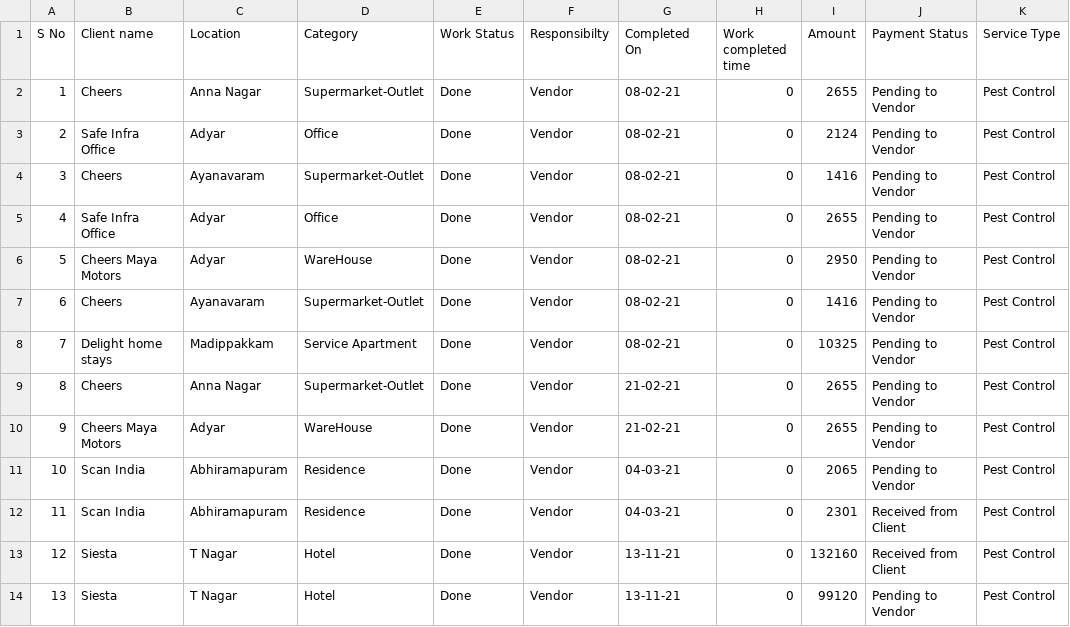
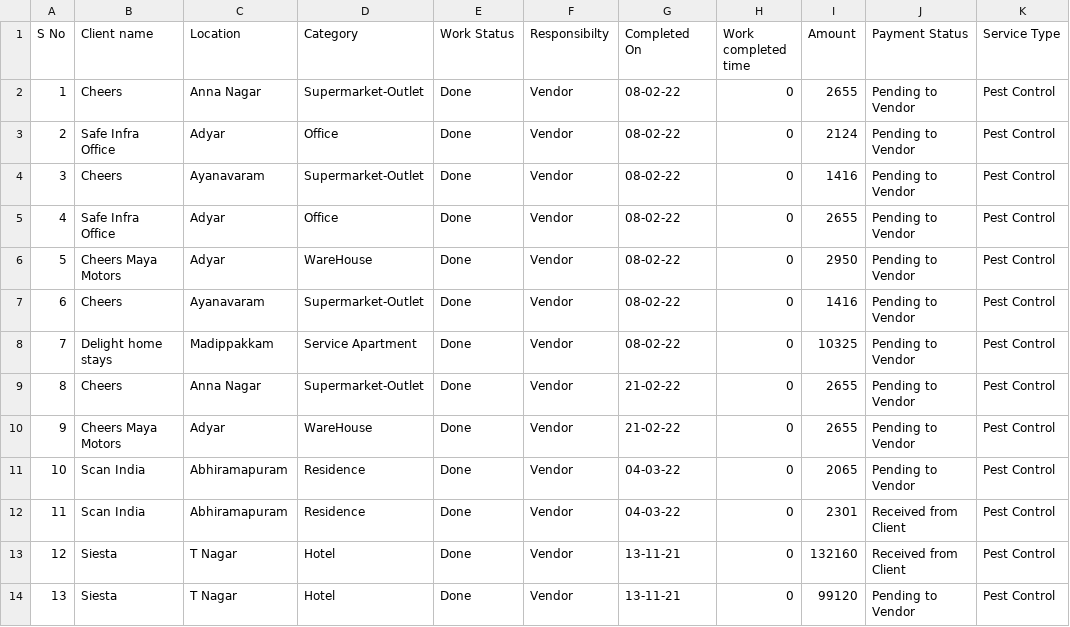
Before and after one commit to SimbhuTwice/sicare, a CSV file: disinf.csv, drawn as a sheet; only a part is shown; the diff names each change by its address in the sheet, - before the commit and + after, or states it on an @@ line.

Commit message:
Add files via upload

```diff
--- a/disinf.csv
+++ b/disinf.csv
-G2:G8 (Completed On): 08-02-21
+G2:G8 (Completed On): 08-02-22
-G9:G10 (Completed On): 21-02-21
+G9:G10 (Completed On): 21-02-22
-G11:G12 (Completed On): 04-03-21
+G11:G12 (Completed On): 04-03-22
```
